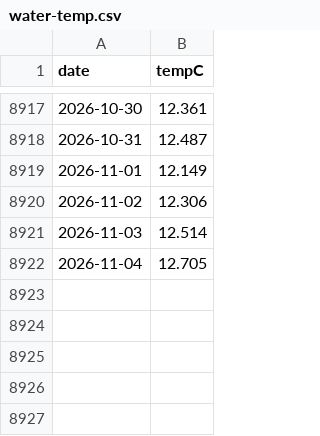
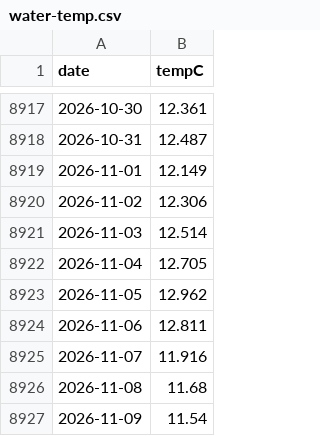
Before and after one commit to petedilworth/muskoka-tracker, a CSV file: data/water-temp.csv, drawn as a sheet; only a part is shown, gaps mark what is left out.

```diff
--- a/data/water-temp.csv
+++ b/data/water-temp.csv
@@ -8922 +8922,6 @@ date,tempC
 2026-11-04,12.705
+2026-11-05,12.962
+2026-11-06,12.811
+2026-11-07,11.916
+2026-11-08,11.68
+2026-11-09,11.54
```
Also changed, not shown: data/history/flow-02EB004.csv, data/history/flow-02EB013.csv, 21 other files.
